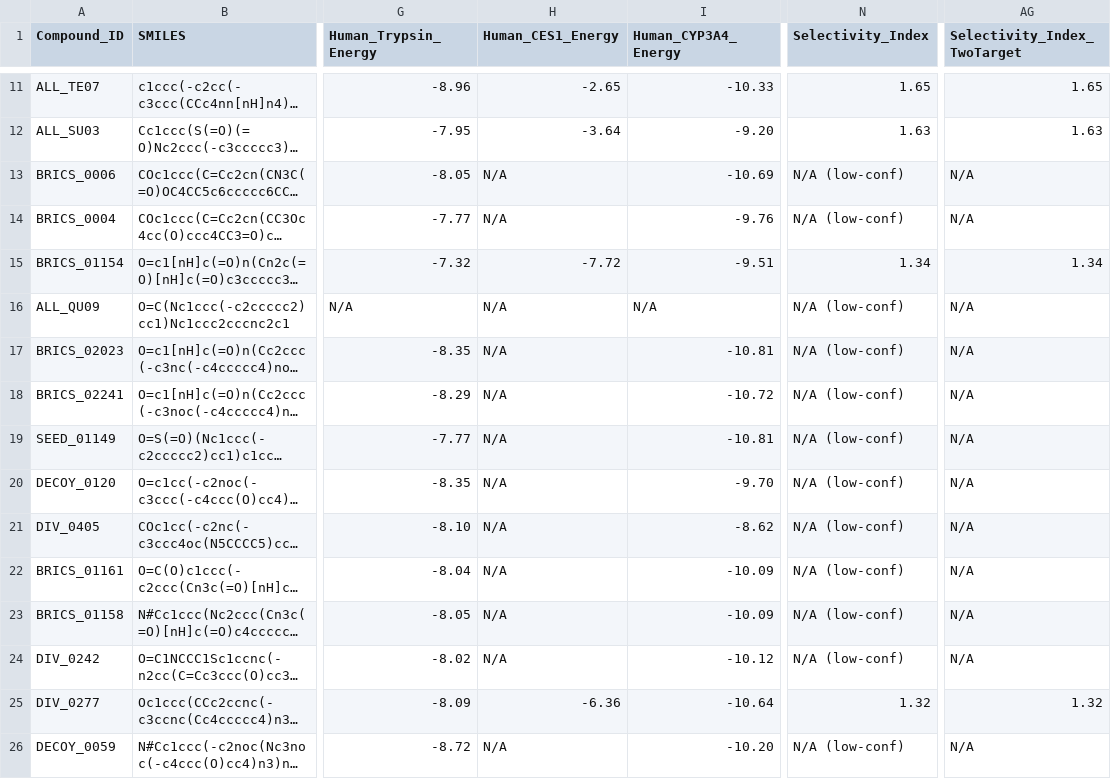
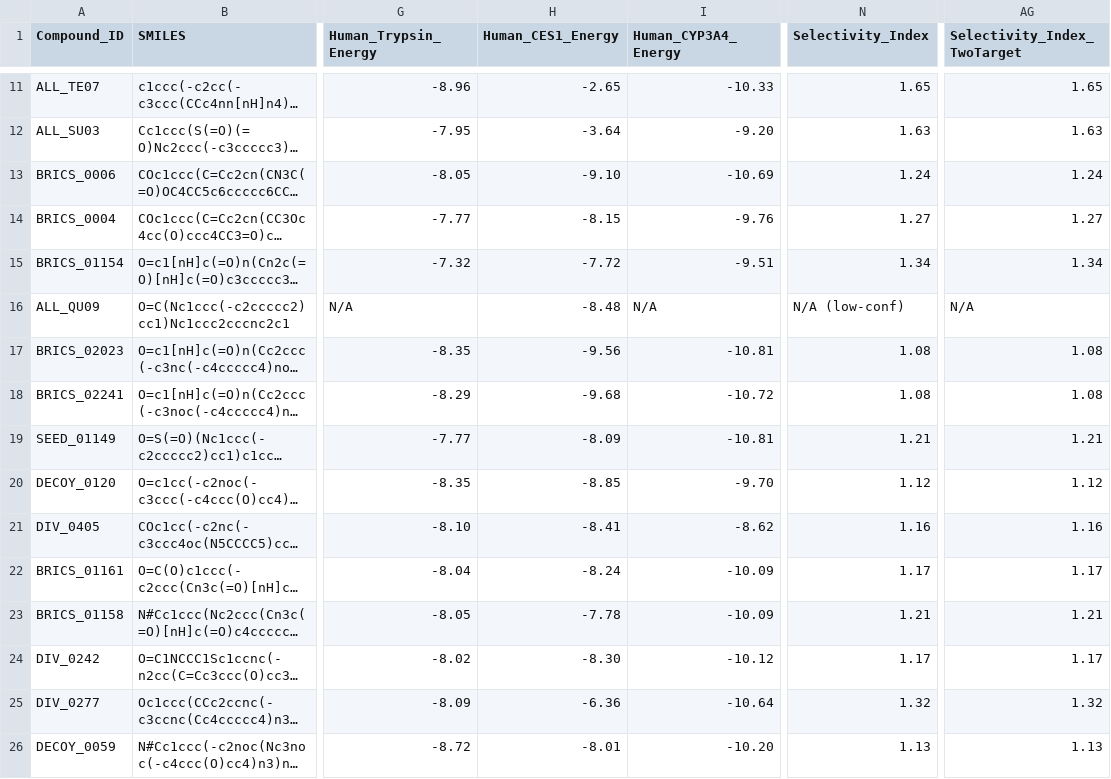
Before and after one commit to tomwolfe/AutoAntibiotic, a CSV file: output/top_candidates.csv, drawn as a sheet; only a part is shown, gaps mark what is left out; long unchanged cells end in …; the diff covers the shown part only; the diff names each change by its address in the sheet, - before the commit and + after, or states it on an @@ line.

```diff
--- a/output/top_candidates.csv
+++ b/output/top_candidates.csv
-H13 (Human_CES1_Energy): N/A
+H13 (Human_CES1_Energy): -9.10
-N13 (Selectivity_Index): N/A (low-conf)
+N13 (Selectivity_Index): 1.24
-AG13 (Selectivity_Index_TwoTarget): N/A
+AG13 (Selectivity_Index_TwoTarget): 1.24
-H14 (Human_CES1_Energy): N/A
+H14 (Human_CES1_Energy): -8.15
-N14 (Selectivity_Index): N/A (low-conf)
+N14 (Selectivity_Index): 1.27
-AG14 (Selectivity_Index_TwoTarget): N/A
+AG14 (Selectivity_Index_TwoTarget): 1.27
-H16 (Human_CES1_Energy): N/A
+H16 (Human_CES1_Energy): -8.48
-H17 (Human_CES1_Energy): N/A
+H17 (Human_CES1_Energy): -9.56
-N17:N18 (Selectivity_Index): N/A (low-conf)
+N17:N18 (Selectivity_Index): 1.08
-AG17:AG18 (Selectivity_Index_TwoTarget): N/A
+AG17:AG18 (Selectivity_Index_TwoTarget): 1.08
-H18 (Human_CES1_Energy): N/A
+H18 (Human_CES1_Energy): -9.68
-H19 (Human_CES1_Energy): N/A
+H19 (Human_CES1_Energy): -8.09
-N19 (Selectivity_Index): N/A (low-conf)
+N19 (Selectivity_Index): 1.21
-AG19 (Selectivity_Index_TwoTarget): N/A
+AG19 (Selectivity_Index_TwoTarget): 1.21
-H20 (Human_CES1_Energy): N/A
+H20 (Human_CES1_Energy): -8.85
-N20 (Selectivity_Index): N/A (low-conf)
+N20 (Selectivity_Index): 1.12
-AG20 (Selectivity_Index_TwoTarget): N/A
+AG20 (Selectivity_Index_TwoTarget): 1.12
-H21 (Human_CES1_Energy): N/A
+H21 (Human_CES1_Energy): -8.41
-N21 (Selectivity_Index): N/A (low-conf)
+N21 (Selectivity_Index): 1.16
-AG21 (Selectivity_Index_TwoTarget): N/A
+AG21 (Selectivity_Index_TwoTarget): 1.16
-H22 (Human_CES1_Energy): N/A
+H22 (Human_CES1_Energy): -8.24
-N22 (Selectivity_Index): N/A (low-conf)
+N22 (Selectivity_Index): 1.17
-AG22 (Selectivity_Index_TwoTarget): N/A
+AG22 (Selectivity_Index_TwoTarget): 1.17
-H23 (Human_CES1_Energy): N/A
+H23 (Human_CES1_Energy): -7.78
-N23 (Selectivity_Index): N/A (low-conf)
+N23 (Selectivity_Index): 1.21
-AG23 (Selectivity_Index_TwoTarget): N/A
+AG23 (Selectivity_Index_TwoTarget): 1.21
-H24 (Human_CES1_Energy): N/A
+H24 (Human_CES1_Energy): -8.30
-N24 (Selectivity_Index): N/A (low-conf)
+N24 (Selectivity_Index): 1.17
-AG24 (Selectivity_Index_TwoTarget): N/A
+AG24 (Selectivity_Index_TwoTarget): 1.17
-H26 (Human_CES1_Energy): N/A
+H26 (Human_CES1_Energy): -8.01
-N26 (Selectivity_Index): N/A (low-conf)
+N26 (Selectivity_Index): 1.13
-AG26 (Selectivity_Index_TwoTarget): N/A
+AG26 (Selectivity_Index_TwoTarget): 1.13
```
Also changed, not shown: 3 edited cells elsewhere in this file, 10 other files.
